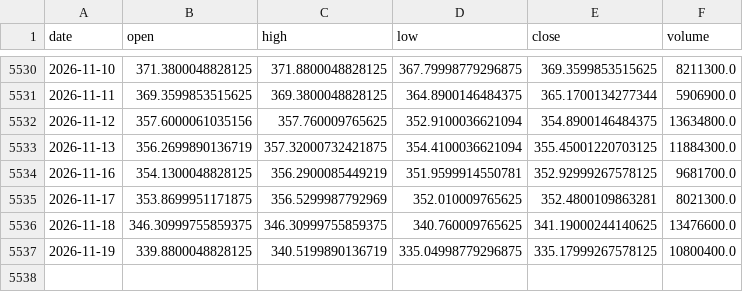
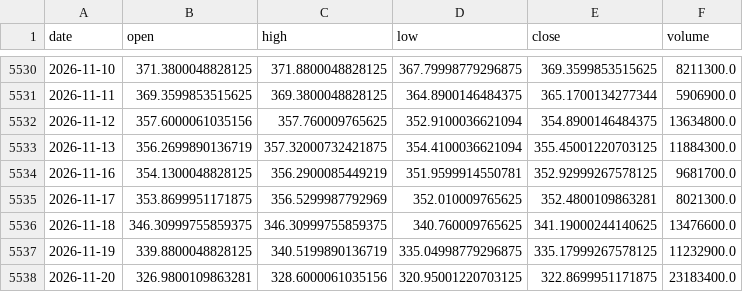
Before and after one commit to amincato/GOLDSTEIN, a CSV file: data/cache/GLD.csv, drawn as a sheet; only a part is shown, gaps mark what is left out.

```diff
--- a/data/cache/GLD.csv
+++ b/data/cache/GLD.csv
@@ -5536,2 +5536,3 @@ date,open,high,low,close,volume
 2026-11-18,346.30999755859375,346.30999755859375,340.760009765625,341.19000244140625,13476600.0
-2026-11-19,339.8800048828125,340.5199890136719,335.04998779296875,335.17999267578125,10800400.0
+2026-11-19,339.8800048828125,340.5199890136719,335.04998779296875,335.17999267578125,11232900.0
+2026-11-20,326.9800109863281,328.6000061035156,320.95001220703125,322.8699951171875,23183400.0
```
Also changed, not shown: data/cache/BTC.csv, data/cache/GDX.csv, 12 other files.
